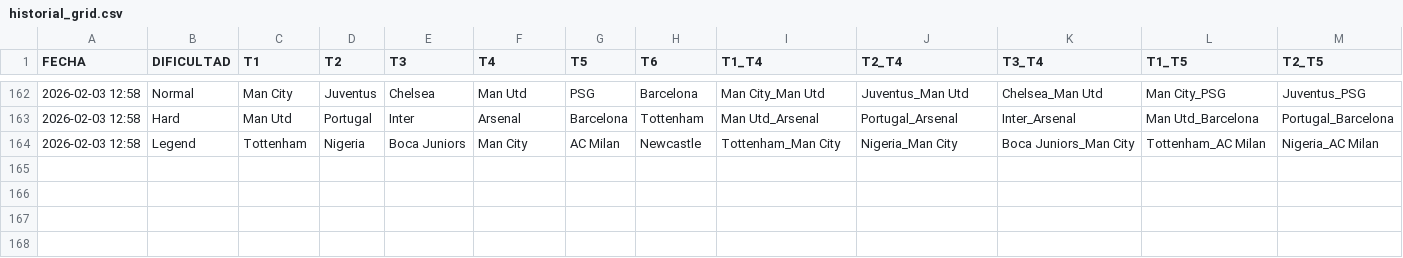
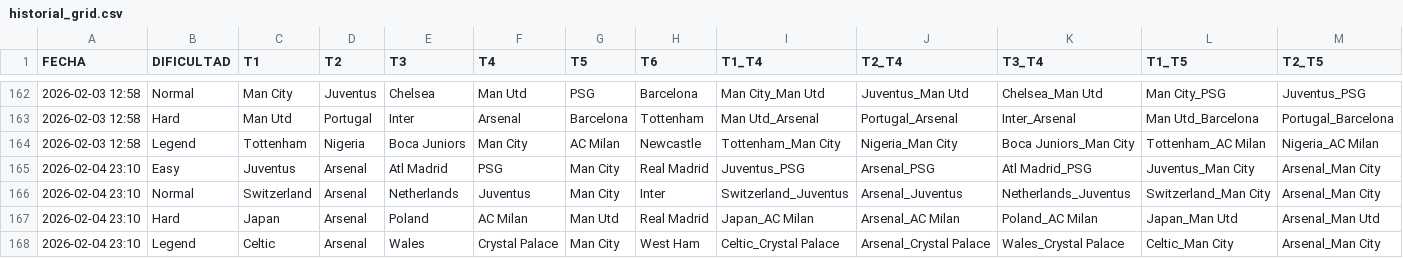
Before and after one commit to candelamtx32/scraping_futbol11, a CSV file: historial_grid.csv, drawn as a sheet; only a part is shown, gaps mark what is left out; rows hold the shown columns only; the diff names each change by its address in the sheet, - before the commit and + after, or states it on an @@ line.

```diff
--- a/historial_grid.csv
+++ b/historial_grid.csv
+row 165: 2026-02-04 23:10 | Easy | Juventus | Arsenal | Atl Madrid | PSG | Man City | Real Madrid | Juventus_PSG | Arsenal_PSG | Atl Madrid_PSG | Juventus_Man City | Arsenal_Man City
+row 166: 2026-02-04 23:10 | Normal | Switzerland | Arsenal | Netherlands | Juventus | Man City | Inter | Switzerland_Juventus | Arsenal_Juventus | Netherlands_Juventus | Switzerland_Man City | Arsenal_Man City
+row 167: 2026-02-04 23:10 | Hard | Japan | Arsenal | Poland | AC Milan | Man Utd | Real Madrid | Japan_AC Milan | Arsenal_AC Milan | Poland_AC Milan | Japan_Man Utd | Arsenal_Man Utd
+row 168: 2026-02-04 23:10 | Legend | Celtic | Arsenal | Wales | Crystal Palace | Man City | West Ham | Celtic_Crystal Palace | Arsenal_Crystal Palace | Wales_Crystal Palace | Celtic_Man City | Arsenal_Man City
```
Also changed, not shown: historial_connections.csv, historial_formaciones.csv, 1 other file.
